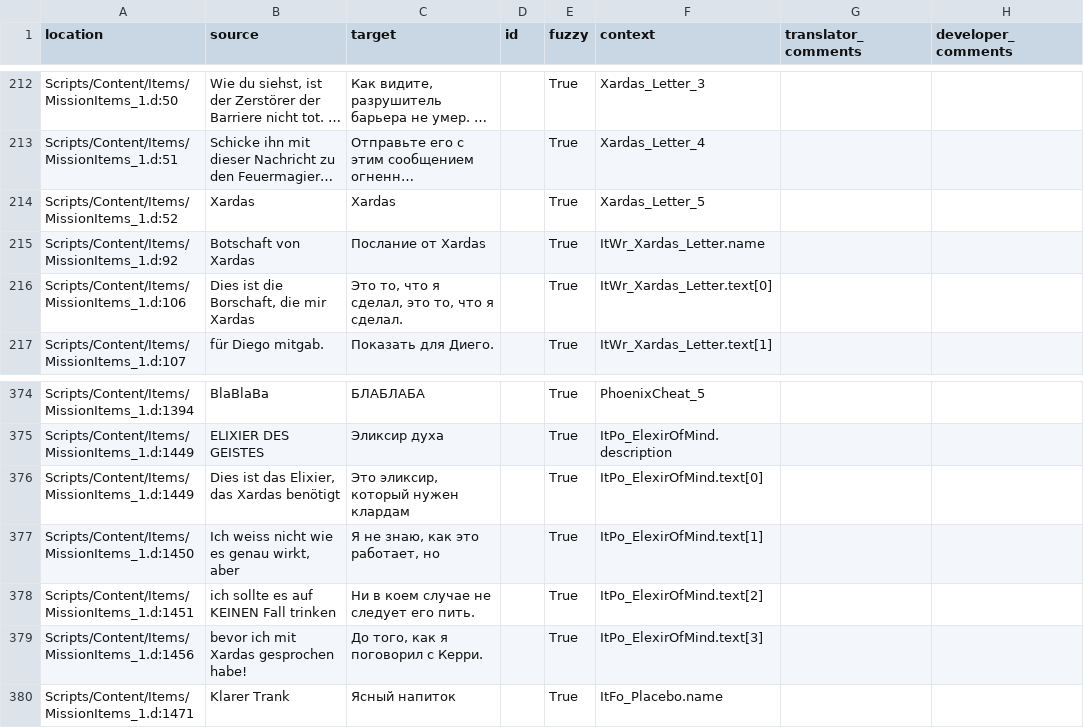
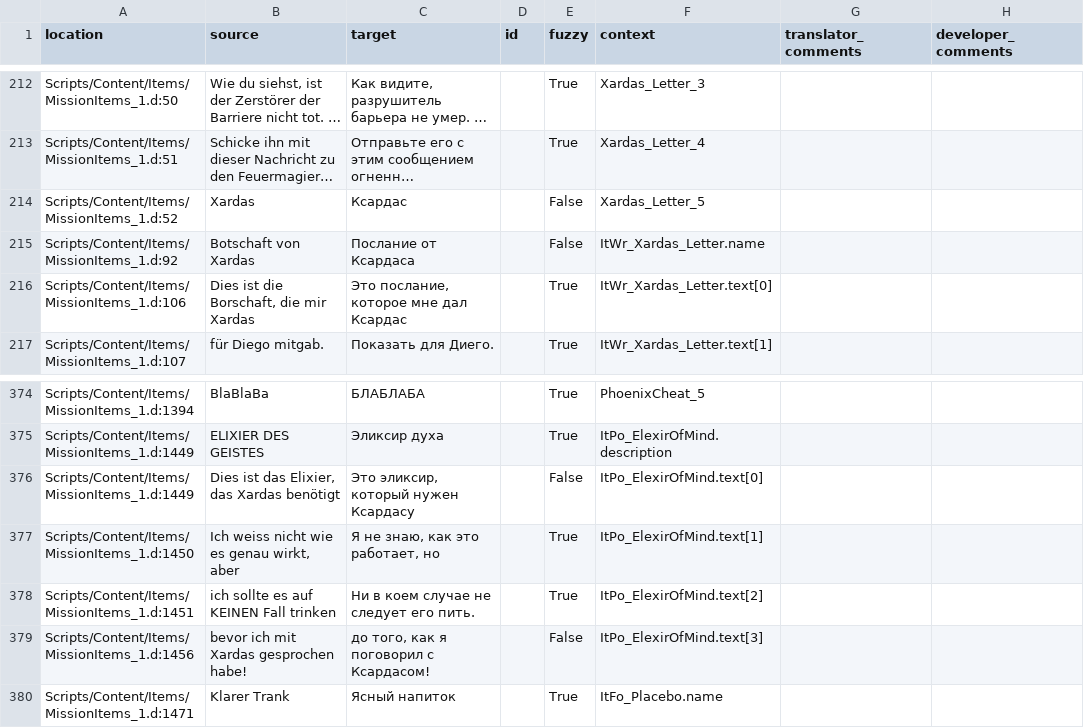
Before and after one commit to auronen/Gothic-Sequel-localization, a CSV file: .translations/ru/Items.csv, drawn as a sheet; only a part is shown, gaps mark what is left out; long unchanged cells end in …; the diff names each change by its address in the sheet, - before the commit and + after, or states it on an @@ line.

Commit message:
Translated using Weblate (Russian)
Currently translated at 9.1% (45 of 493 strings)

Translation: Gothic Sequel/Items
Translate-URL: http://weblate.cokoliv.eu/projects/gothic-sequel/items/ru/

```diff
--- a/.translations/ru/Items.csv
+++ b/.translations/ru/Items.csv
-C214 (target): Xardas
+C214 (target): Ксардас
-E214:E215 (fuzzy): True
+E214:E215 (fuzzy): False
-C215 (target): Послание от Xardas
+C215 (target): Послание от Ксардаса
-C216 (target): Это то, что я сделал, это то, что я сделал.
+C216 (target): Это послание, которое мне дал Ксардас
-C376 (target): Это эликсир, который нужен клардам
+C376 (target): Это эликсир, который нужен Ксардасу
-E376 (fuzzy): True
+E376 (fuzzy): False
-C379 (target): До того, как я поговорил с Керри.
+C379 (target): до того, как я поговорил с Ксардасом!
-E379 (fuzzy): True
+E379 (fuzzy): False
```
